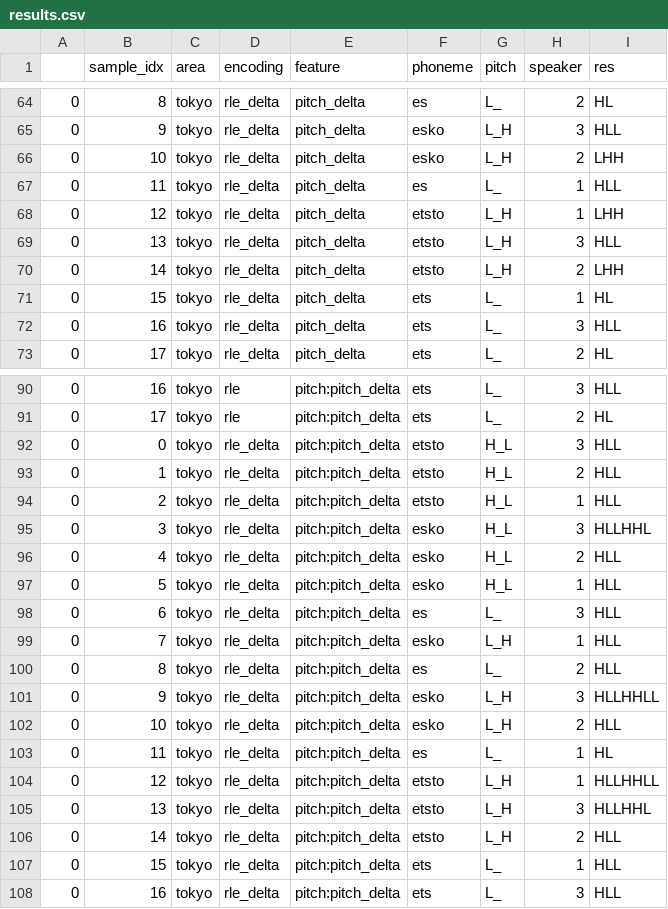
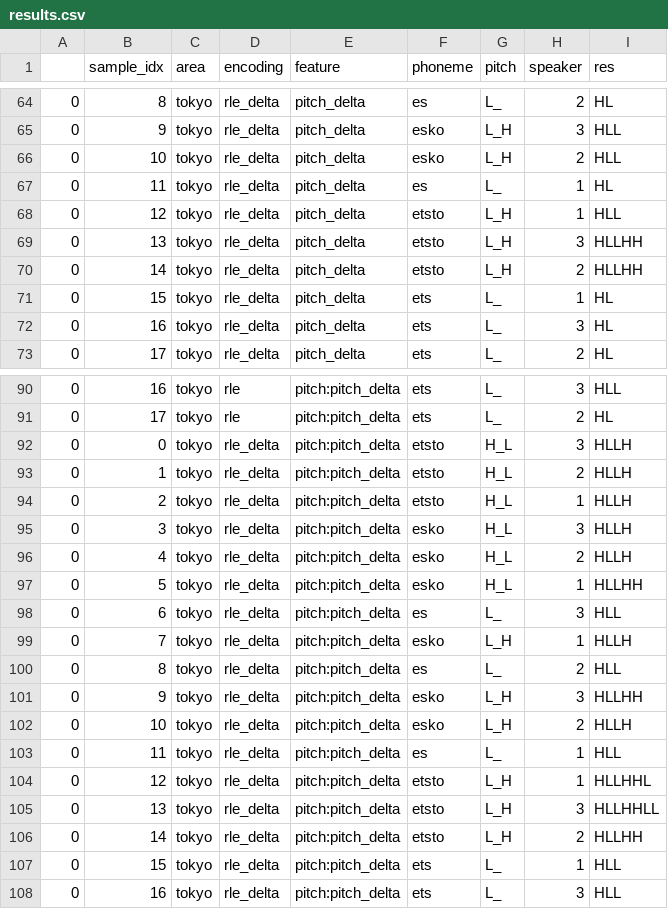
Before and after one commit to kishiyamat/illusory-vowel-keihan, a CSV file: model/artifacts/results.csv, drawn as a sheet; only a part is shown, gaps mark what is left out; the diff covers the shown part only.

```diff
--- a/model/artifacts/results.csv
+++ b/model/artifacts/results.csv
@@ -65,9 +65,9 @@
 0,9,tokyo,rle_delta,pitch_delta,esko,L_H,3,HLL
-0,10,tokyo,rle_delta,pitch_delta,esko,L_H,2,LHH
-0,11,tokyo,rle_delta,pitch_delta,es,L_,1,HLL
-0,12,tokyo,rle_delta,pitch_delta,etsto,L_H,1,LHH
-0,13,tokyo,rle_delta,pitch_delta,etsto,L_H,3,HLL
-0,14,tokyo,rle_delta,pitch_delta,etsto,L_H,2,LHH
+0,10,tokyo,rle_delta,pitch_delta,esko,L_H,2,HLL
+0,11,tokyo,rle_delta,pitch_delta,es,L_,1,HL
+0,12,tokyo,rle_delta,pitch_delta,etsto,L_H,1,HLL
+0,13,tokyo,rle_delta,pitch_delta,etsto,L_H,3,HLLHH
+0,14,tokyo,rle_delta,pitch_delta,etsto,L_H,2,HLLHH
 0,15,tokyo,rle_delta,pitch_delta,ets,L_,1,HL
-0,16,tokyo,rle_delta,pitch_delta,ets,L_,3,HLL
+0,16,tokyo,rle_delta,pitch_delta,ets,L_,3,HL
 0,17,tokyo,rle_delta,pitch_delta,ets,L_,2,HL
@@ -91,17 +91,17 @@
 0,17,tokyo,rle,pitch:pitch_delta,ets,L_,2,HL
-0,0,tokyo,rle_delta,pitch:pitch_delta,etsto,H_L,3,HLL
-0,1,tokyo,rle_delta,pitch:pitch_delta,etsto,H_L,2,HLL
-0,2,tokyo,rle_delta,pitch:pitch_delta,etsto,H_L,1,HLL
-0,3,tokyo,rle_delta,pitch:pitch_delta,esko,H_L,3,HLLHHL
-0,4,tokyo,rle_delta,pitch:pitch_delta,esko,H_L,2,HLL
-0,5,tokyo,rle_delta,pitch:pitch_delta,esko,H_L,1,HLL
+0,0,tokyo,rle_delta,pitch:pitch_delta,etsto,H_L,3,HLLH
+0,1,tokyo,rle_delta,pitch:pitch_delta,etsto,H_L,2,HLLH
+0,2,tokyo,rle_delta,pitch:pitch_delta,etsto,H_L,1,HLLH
+0,3,tokyo,rle_delta,pitch:pitch_delta,esko,H_L,3,HLLH
+0,4,tokyo,rle_delta,pitch:pitch_delta,esko,H_L,2,HLLH
+0,5,tokyo,rle_delta,pitch:pitch_delta,esko,H_L,1,HLLHH
 0,6,tokyo,rle_delta,pitch:pitch_delta,es,L_,3,HLL
-0,7,tokyo,rle_delta,pitch:pitch_delta,esko,L_H,1,HLL
+0,7,tokyo,rle_delta,pitch:pitch_delta,esko,L_H,1,HLLH
 0,8,tokyo,rle_delta,pitch:pitch_delta,es,L_,2,HLL
-0,9,tokyo,rle_delta,pitch:pitch_delta,esko,L_H,3,HLLHHLL
-0,10,tokyo,rle_delta,pitch:pitch_delta,esko,L_H,2,HLL
-0,11,tokyo,rle_delta,pitch:pitch_delta,es,L_,1,HL
-0,12,tokyo,rle_delta,pitch:pitch_delta,etsto,L_H,1,HLLHHLL
-0,13,tokyo,rle_delta,pitch:pitch_delta,etsto,L_H,3,HLLHHL
-0,14,tokyo,rle_delta,pitch:pitch_delta,etsto,L_H,2,HLL
+0,9,tokyo,rle_delta,pitch:pitch_delta,esko,L_H,3,HLLHH
+0,10,tokyo,rle_delta,pitch:pitch_delta,esko,L_H,2,HLLH
+0,11,tokyo,rle_delta,pitch:pitch_delta,es,L_,1,HLL
+0,12,tokyo,rle_delta,pitch:pitch_delta,etsto,L_H,1,HLLHHL
+0,13,tokyo,rle_delta,pitch:pitch_delta,etsto,L_H,3,HLLHHLL
+0,14,tokyo,rle_delta,pitch:pitch_delta,etsto,L_H,2,HLLHH
 0,15,tokyo,rle_delta,pitch:pitch_delta,ets,L_,1,HLL
```
Also changed, not shown: 23 edited cells elsewhere in this file, 4 other files.
